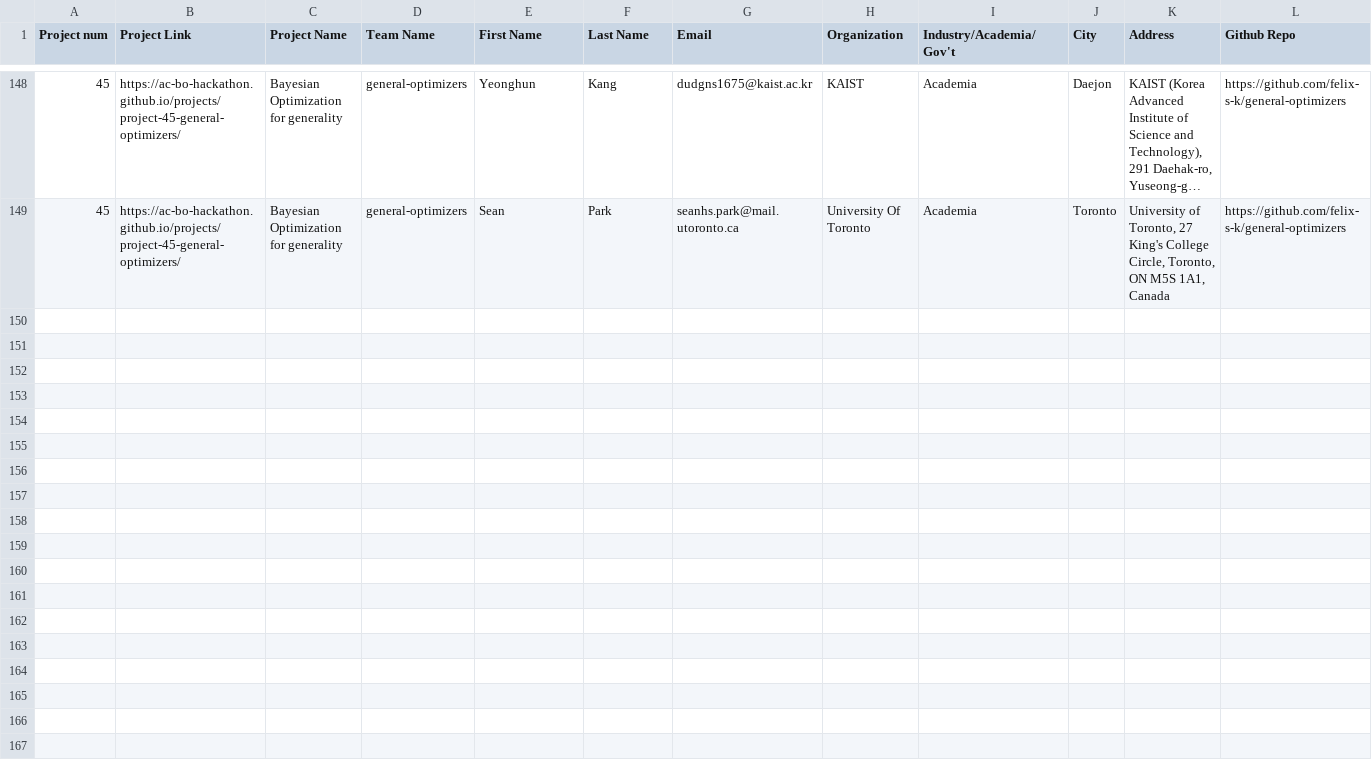
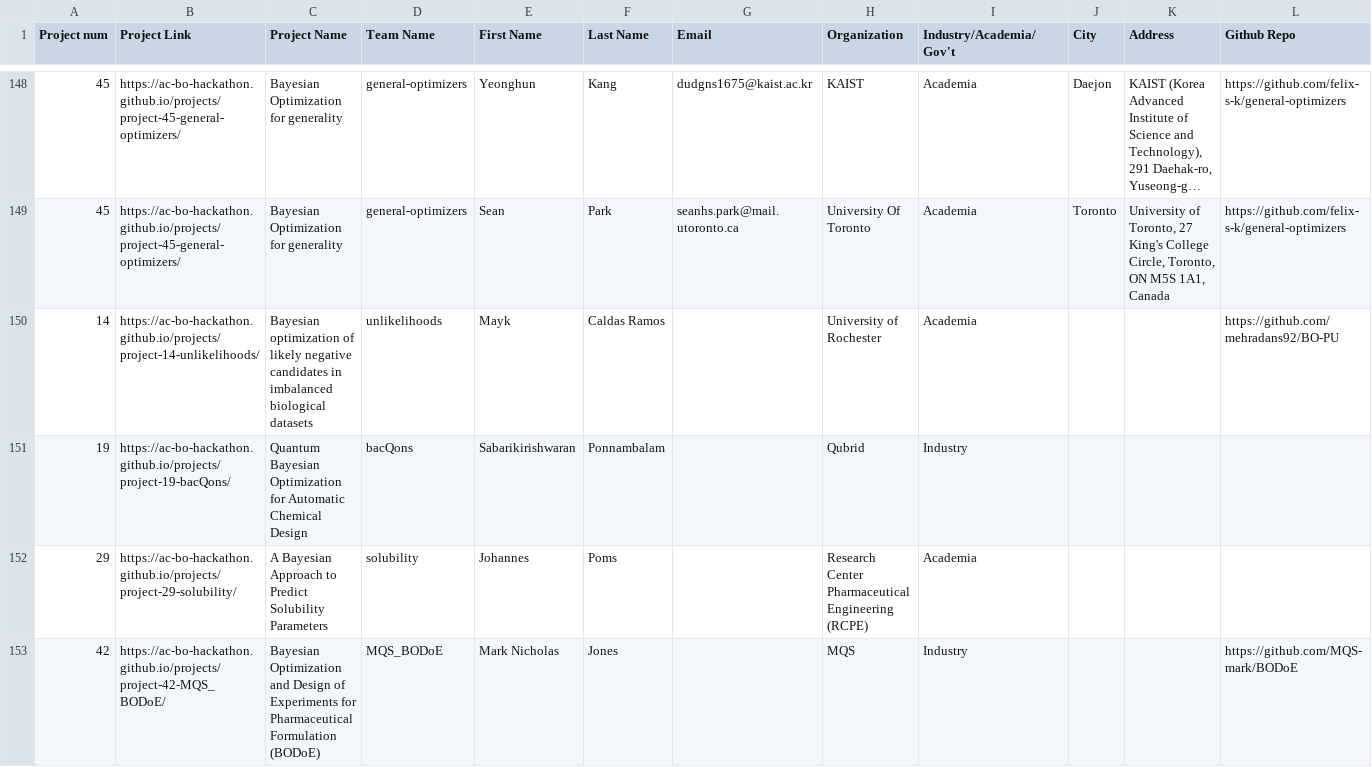
Before and after one commit to AC-BO-Hackathon/ac-bo-hackathon.github.io, a CSV file: AC-bo-hackathon-2024.csv, drawn as a sheet; only a part is shown, gaps mark what is left out; long unchanged cells end in …; rows hold the shown columns only; the diff names each change by its address in the sheet, - before the commit and + after, or states it on an @@ line.

```diff
--- a/AC-bo-hackathon-2024.csv
+++ b/AC-bo-hackathon-2024.csv
+row 150: 14 | https://ac-bo-hackathon.github.io/projects/project-14-unlikelihoods/ | Bayesian optimization of likely negative candidates in imbalanced biological datasets | unlikelihoods | Mayk | Caldas Ramos |  | University of Rochester | Academia |  |  | https://github.com/mehradans92/BO-PU
+row 151: 19 | https://ac-bo-hackathon.github.io/projects/project-19-bacQons/ | Quantum Bayesian Optimization for Automatic Chemical Design | bacQons | Sabarikirishwaran | Ponnambalam |  | Qubrid | Industry
+row 152: 29 | https://ac-bo-hackathon.github.io/projects/project-29-solubility/ | A Bayesian Approach to Predict Solubility Parameters | solubility | Johannes | Poms |  | Research Center Pharmaceutical Engineering (RCPE) | Academia
+row 153: 42 | https://ac-bo-hackathon.github.io/projects/project-42-MQS_BODoE/ | Bayesian Optimization and Design of Experiments for Pharmaceutical Formulation (BODoE) | MQS_BODoE | Mark Nicholas | Jones |  | MQS | Industry |  |  | https://github.com/MQS-mark/BODoE
```
Also changed, not shown: 8 other files.
